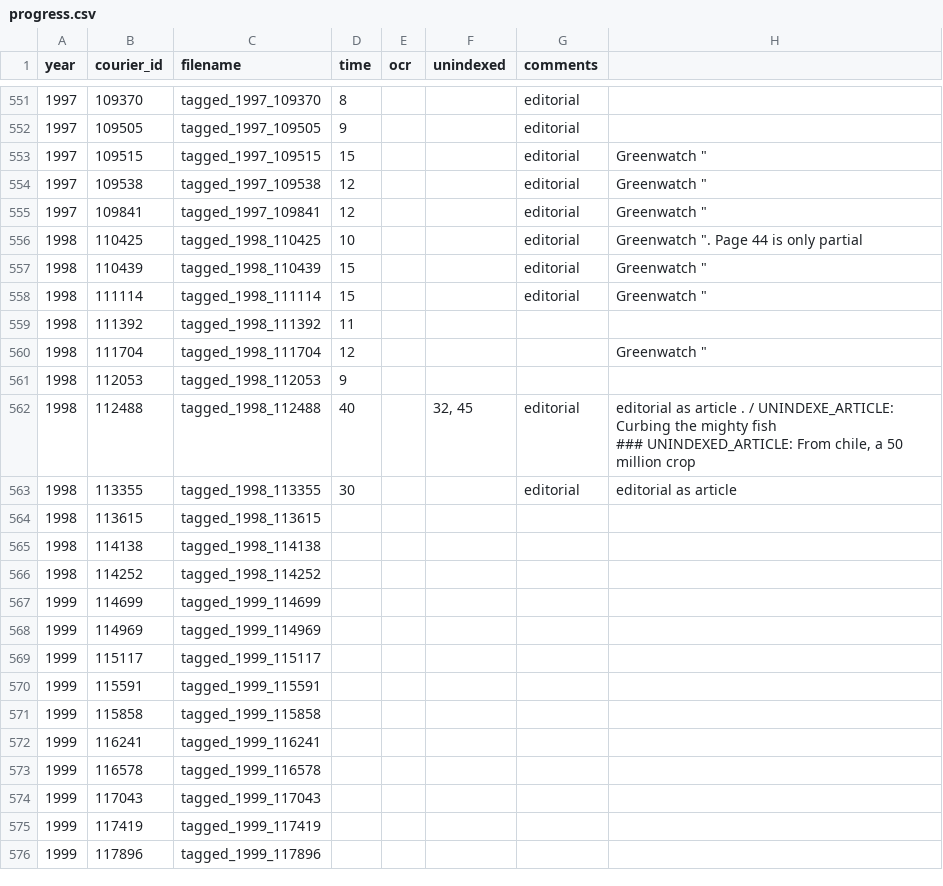
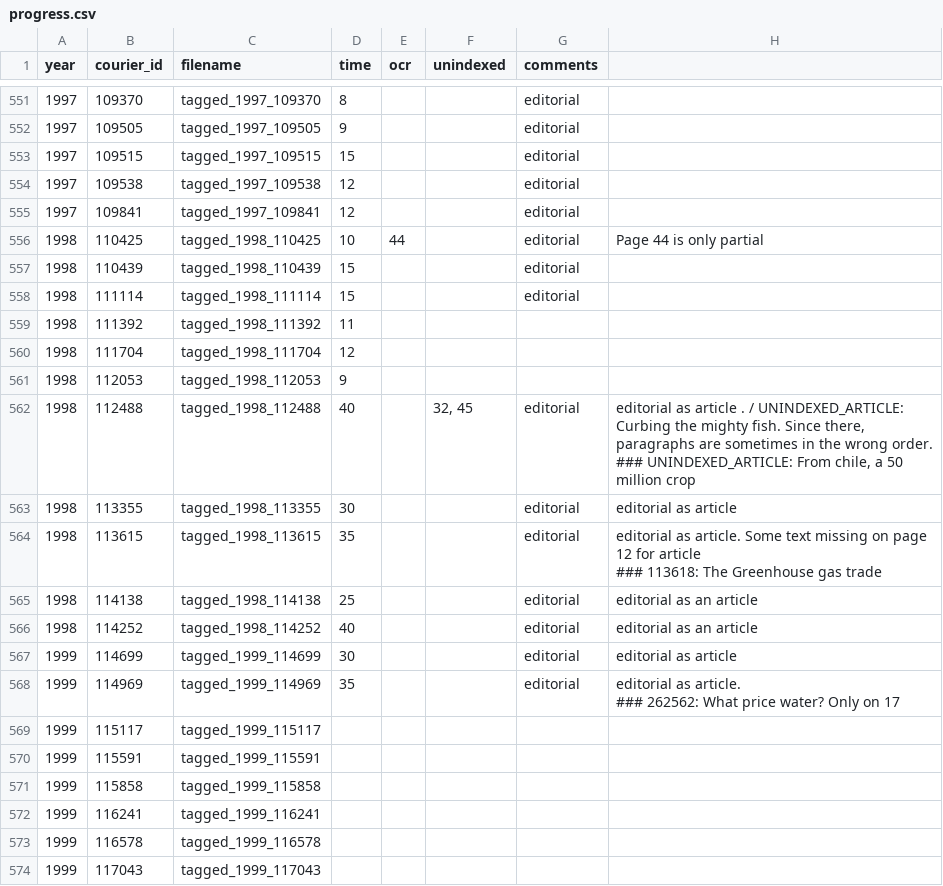
Before and after one commit to inidun/tagged_courier, a CSV file: progress.csv, drawn as a sheet; only a part is shown, gaps mark what is left out; the shorter side is filled out with more unchanged rows; the diff covers the shown part only.

```diff
--- a/progress.csv
+++ b/progress.csv
@@ -577,19 +577,21 @@ year;courier_id;filename;time;ocr;unindexed;comments;;
 1997;109505;tagged_1997_109505;9;;;editorial;;
-1997;109515;tagged_1997_109515;15;;;editorial;"Greenwatch """;
-1997;109538;tagged_1997_109538;12;;;editorial;"Greenwatch """;
-1997;109841;tagged_1997_109841;12;;;editorial;"Greenwatch """;
-1998;110425;tagged_1998_110425;10;;;editorial;"Greenwatch "". Page 44 is only partial";
-1998;110439;tagged_1998_110439;15;;;editorial;"Greenwatch """;
-1998;111114;tagged_1998_111114;15;;;editorial;"Greenwatch """;
+1997;109515;tagged_1997_109515;15;;;editorial;;
+1997;109538;tagged_1997_109538;12;;;editorial;;
+1997;109841;tagged_1997_109841;12;;;editorial;;
+1998;110425;tagged_1998_110425;10;44;;editorial;Page 44 is only partial;
+1998;110439;tagged_1998_110439;15;;;editorial;;
+1998;111114;tagged_1998_111114;15;;;editorial;;
 1998;111392;tagged_1998_111392;11;;;;;
-1998;111704;tagged_1998_111704;12;;;;"Greenwatch """;
+1998;111704;tagged_1998_111704;12;;;;;
 1998;112053;tagged_1998_112053;9;;;;;
-1998;112488;tagged_1998_112488;40;;32, 45;editorial;"editorial as article . / UNINDEXE_ARTICLE: Curbing the mighty fish
-### UNINDEXED_ARTICLE: From chile, a 50 million crop";
+1998;112488;tagged_1998_112488;40;;32, 45;editorial;"editorial as article . / UNINDEXED_ARTICLE: Curbing the mighty fish. Since there, paragraphs are sometimes in the wrong order.
+### UNINDEXED_ARTICLE: From chile, a 50 million crop";
 1998;113355;tagged_1998_113355;30;;;editorial;editorial as article;
-1998;113615;tagged_1998_113615;;;;;;
-1998;114138;tagged_1998_114138;;;;;;
-1998;114252;tagged_1998_114252;;;;;;
-1999;114699;tagged_1999_114699;;;;;;
-1999;114969;tagged_1999_114969;;;;;;
+1998;113615;tagged_1998_113615;35;;;editorial;"editorial as article. Some text missing on page 12 for article
+### 113618: The Greenhouse gas trade";
+1998;114138;tagged_1998_114138;25;;;editorial;editorial as an article ;
+1998;114252;tagged_1998_114252;40;;;editorial;editorial as an article ;
+1999;114699;tagged_1999_114699;30;;;editorial;editorial as article;
+1999;114969;tagged_1999_114969;35;;;editorial;"editorial as article.
+### 262562: What price water? Only on 17";
 1999;115117;tagged_1999_115117;;;;;;
```
Also changed, not shown: 27 edited cells elsewhere in this file.
